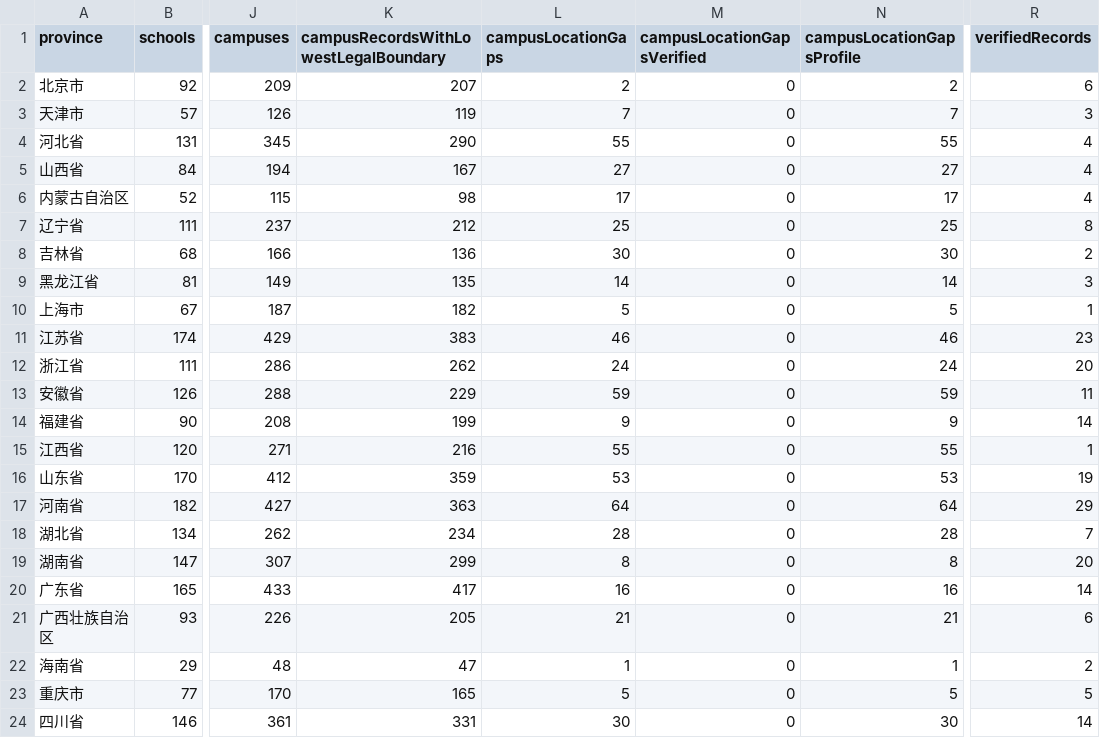
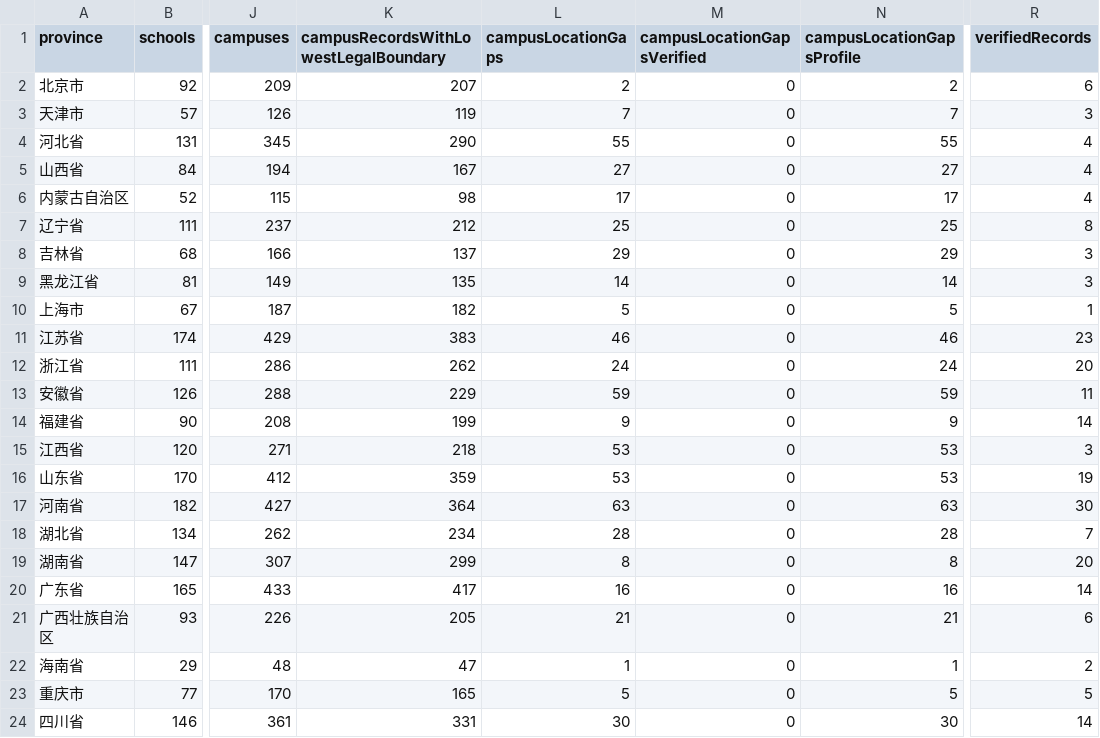
Before and after one commit to ProfessorZhi/china-university-atlas, a CSV file: reports/province-coverage.csv, drawn as a sheet; only a part is shown, gaps mark what is left out; the diff names each change by its address in the sheet, - before the commit and + after, or states it on an @@ line.

```diff
--- a/reports/province-coverage.csv
+++ b/reports/province-coverage.csv
-K8: 136
+K8: 137
-L8 (campusLocationGaps): 30
+L8 (campusLocationGaps): 29
-N8 (campusLocationGapsProfile): 30
+N8 (campusLocationGapsProfile): 29
-R8 (verifiedRecords): 2
+R8 (verifiedRecords): 3
-K15: 216
+K15: 218
-L15 (campusLocationGaps): 55
+L15 (campusLocationGaps): 53
-N15 (campusLocationGapsProfile): 55
+N15 (campusLocationGapsProfile): 53
-R15 (verifiedRecords): 1
+R15 (verifiedRecords): 3
-K17: 363
+K17: 364
-L17 (campusLocationGaps): 64
+L17 (campusLocationGaps): 63
-N17 (campusLocationGapsProfile): 64
+N17 (campusLocationGapsProfile): 63
-R17 (verifiedRecords): 29
+R17 (verifiedRecords): 30
```
Also changed, not shown: reports/campus-location-gaps.csv, 3 other files.
